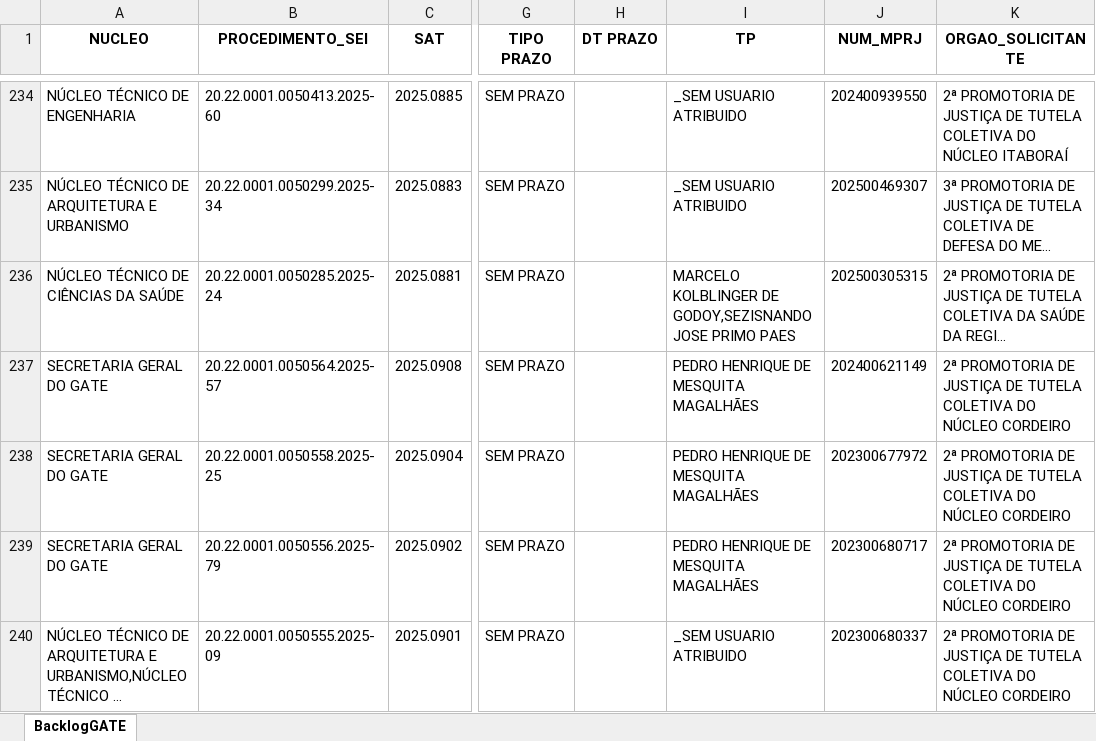
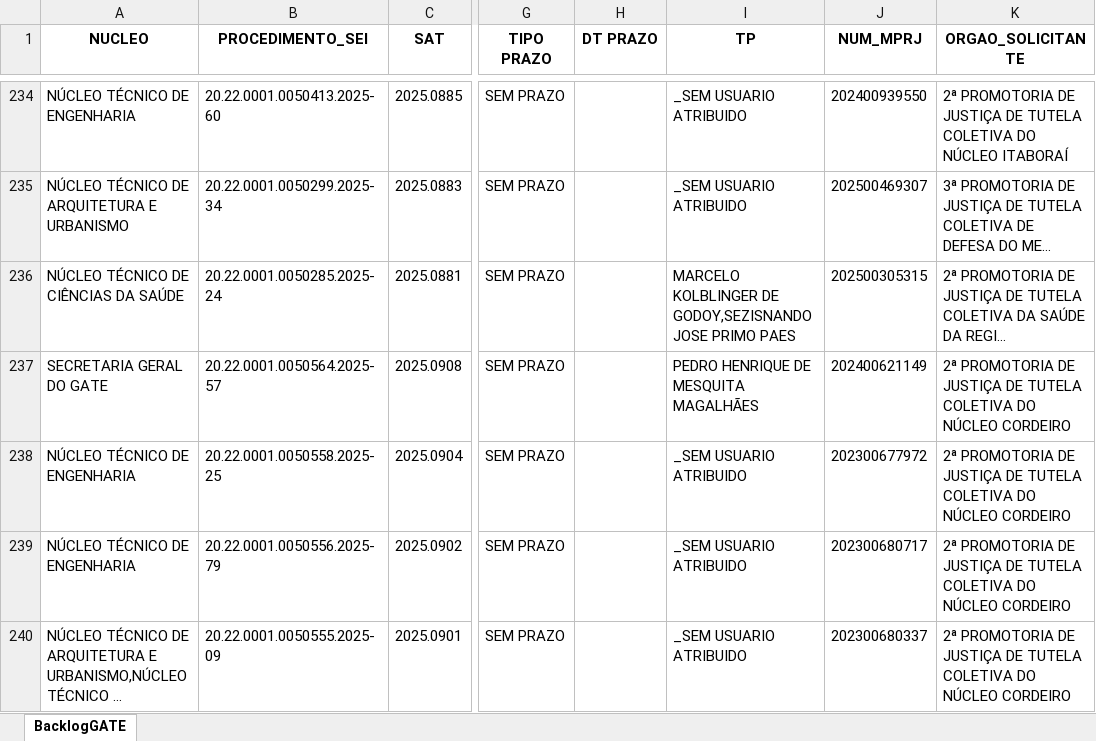
Before and after one commit to pedropaixaomprj/backlog-GATE, an Excel workbook: BacklogGATEAutoCompleto.xlsx, sheet BacklogGATE, drawn as a sheet; only a part is shown, gaps mark what is left out; long unchanged cells end in …; values as stored, in another font and other column widths than the file's, no borders; the diff covers the shown part only; the diff names each change by its address in the sheet, - before the commit and + after, or states it on an @@ line.

```diff
--- a/BacklogGATEAutoCompleto.xlsx (sheet BacklogGATE)
+++ b/BacklogGATEAutoCompleto.xlsx (sheet BacklogGATE)
-A238:A239 (NUCLEO): SECRETARIA GERAL DO GATE
+A238:A239 (NUCLEO): NÚCLEO TÉCNICO DE ENGENHARIA
-I238:I239 (TP): PEDRO HENRIQUE DE MESQUITA MAGALHÃES
+I238:I239 (TP): _SEM USUARIO ATRIBUIDO
```
Also changed, not shown: 2 added rows, 5 removed rows and 29 edited cells elsewhere in this sheet, ProdGATEAutoCompleto.xlsx, SaidaSemITGATEAutoCompleto.xlsx.
